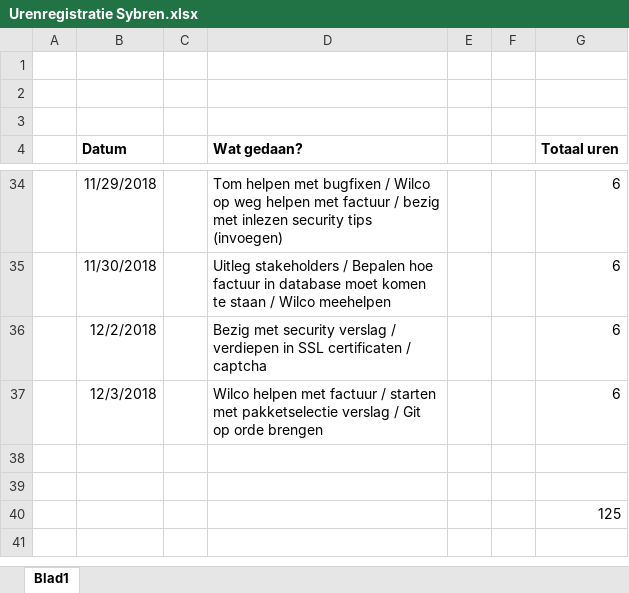
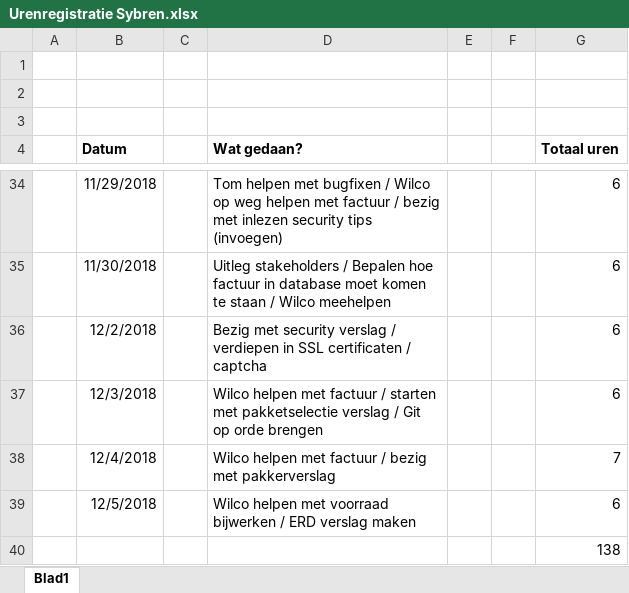
Before and after one commit to SybrenM/WWI, an Excel workbook: Oplevering/projectdocumentatie/Urenregistratie Sybren.xlsx, sheet Blad1, drawn as a sheet; only a part is shown, gaps mark what is left out; values as stored, in another font and other column widths than the file's, no borders; the diff names each change by its address in the sheet, - before the commit and + after, or states it on an @@ line.

```diff
--- a/Oplevering/projectdocumentatie/Urenregistratie Sybren.xlsx (sheet Blad1)
+++ b/Oplevering/projectdocumentatie/Urenregistratie Sybren.xlsx (sheet Blad1)
-row 38: (empty)
+row 38:  | 12/4/2018 |  | Wilco helpen met factuur / bezig met pakkerverslag |  |  | 7
-row 39: (empty)
+row 39:  | 12/5/2018 |  | Wilco helpen met voorraad bijwerken / ERD verslag maken |  |  | 6
-G40 (Totaal uren): 125
+G40 (Totaal uren): 138
```
Also changed, not shown: 9 other files.
